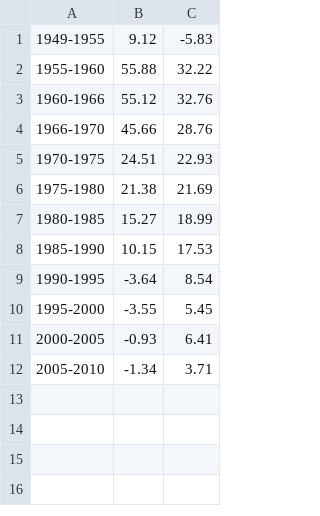
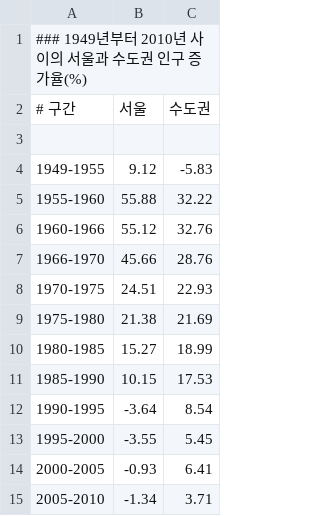
Before and after one commit to liganega/Gongsu-DataSci, a CSV file: Notes/W05/Seoul_pop2.csv, drawn as a sheet.

```diff
--- a/Notes/W05/Seoul_pop2.csv
+++ b/Notes/W05/Seoul_pop2.csv
@@ -1 +1,4 @@
+### 1949년부터 2010년 사이의 서울과 수도권 인구 증가율(%)
+# 구간,서울,수도권
+
 1949-1955,9.12,-5.83
```
Also changed, not shown: 2 other files.
